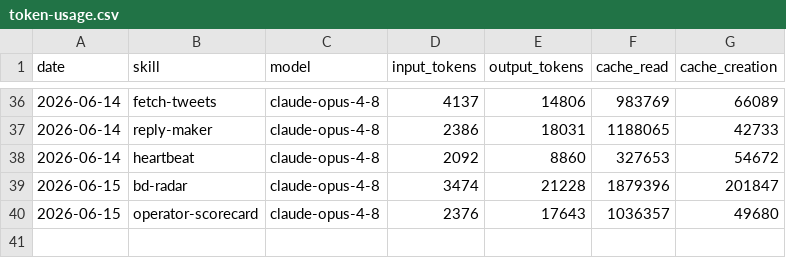
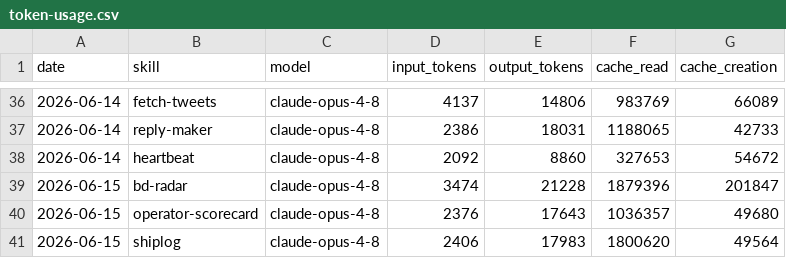
Before and after one commit to aaronjmars/aeon-bd, a CSV file: memory/token-usage.csv, drawn as a sheet; only a part is shown, gaps mark what is left out.

Commit message:
chore(shiplog): auto-commit 2026-06-15

```diff
--- a/memory/token-usage.csv
+++ b/memory/token-usage.csv
@@ -40 +40,2 @@ date,skill,model,input_tokens,output_tokens,cache_read,cache_creation
 2026-06-15,operator-scorecard,claude-opus-4-8,2376,17643,1036357,49680
+2026-06-15,shiplog,claude-opus-4-8,2406,17983,1800620,49564
```
Also changed, not shown: 4 other files.
